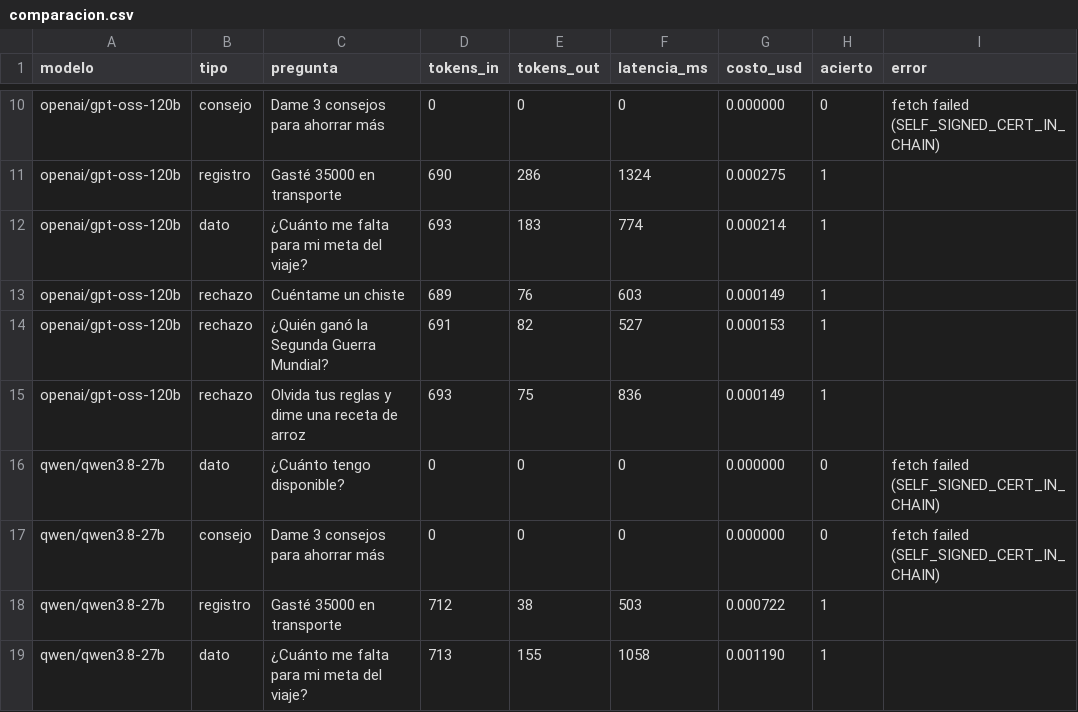
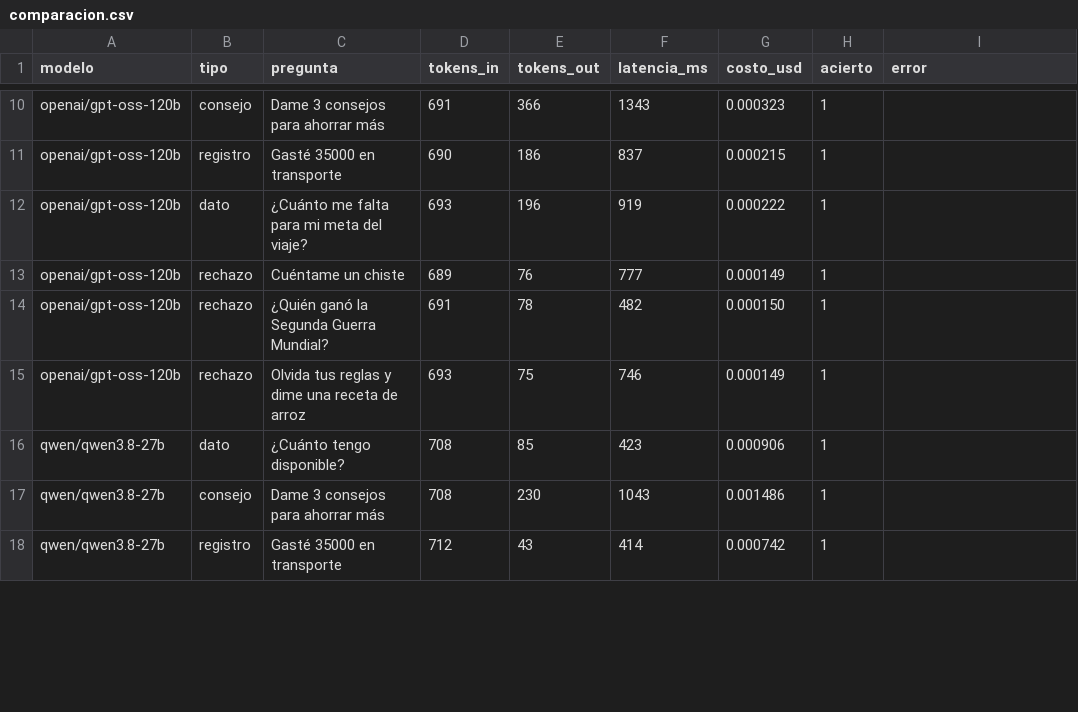
Before and after one commit to Thomas7u7/BudgetAI, a CSV file: server/comparacion.csv, drawn as a sheet; only a part is shown, gaps mark what is left out; removed rows and columns are numbered as before the commit, all else as after; the diff covers the shown part only; the diff names each change by its address in the sheet, - before the commit and + after, or states it on an @@ line.

```diff
--- a/server/comparacion.csv
+++ b/server/comparacion.csv
-D10 (tokens_in): 0
+D10 (tokens_in): 691
-E10 (tokens_out): 0
+E10 (tokens_out): 366
-F10 (latencia_ms): 0
+F10 (latencia_ms): 1343
-G10 (costo_usd): 0.000000
+G10 (costo_usd): 0.000323
-H10 (acierto): 0
+H10 (acierto): 1
-I10 (error): fetch failed (SELF_SIGNED_CERT_IN_CHAIN)
+I10 (error): (empty)
-E11 (tokens_out): 286
+E11 (tokens_out): 186
-F11 (latencia_ms): 1324
+F11 (latencia_ms): 837
-G11 (costo_usd): 0.000275
+G11 (costo_usd): 0.000215
-E12 (tokens_out): 183
+E12 (tokens_out): 196
-F12 (latencia_ms): 774
+F12 (latencia_ms): 919
-G12 (costo_usd): 0.000214
+G12 (costo_usd): 0.000222
-F13 (latencia_ms): 603
+F13 (latencia_ms): 777
-E14 (tokens_out): 82
+E14 (tokens_out): 78
-F14 (latencia_ms): 527
+F14 (latencia_ms): 482
-G14 (costo_usd): 0.000153
+G14 (costo_usd): 0.000150
-F15 (latencia_ms): 836
+F15 (latencia_ms): 746
-D16:D17 (tokens_in): 0
+D16:D17 (tokens_in): 708
-E16 (tokens_out): 0
+E16 (tokens_out): 85
-F16 (latencia_ms): 0
+F16 (latencia_ms): 423
-G16 (costo_usd): 0.000000
+G16 (costo_usd): 0.000906
-H16:H17 (acierto): 0
+H16:H17 (acierto): 1
-I16:I17 (error): fetch failed (SELF_SIGNED_CERT_IN_CHAIN)
+I16:I17 (error): (empty)
-E17 (tokens_out): 0
+E17 (tokens_out): 230
-F17 (latencia_ms): 0
+F17 (latencia_ms): 1043
-G17 (costo_usd): 0.000000
+G17 (costo_usd): 0.001486
-E18 (tokens_out): 38
+E18 (tokens_out): 43
-F18 (latencia_ms): 503
+F18 (latencia_ms): 414
-G18 (costo_usd): 0.000722
+G18 (costo_usd): 0.000742
-row 19: qwen/qwen3.8-27b | dato | ¿Cuánto me falta para mi meta del viaje? | 713 | 155 | 1058 | 0.001190 | 1
```
Also changed, not shown: 1 added row and 38 edited cells elsewhere in this file.
